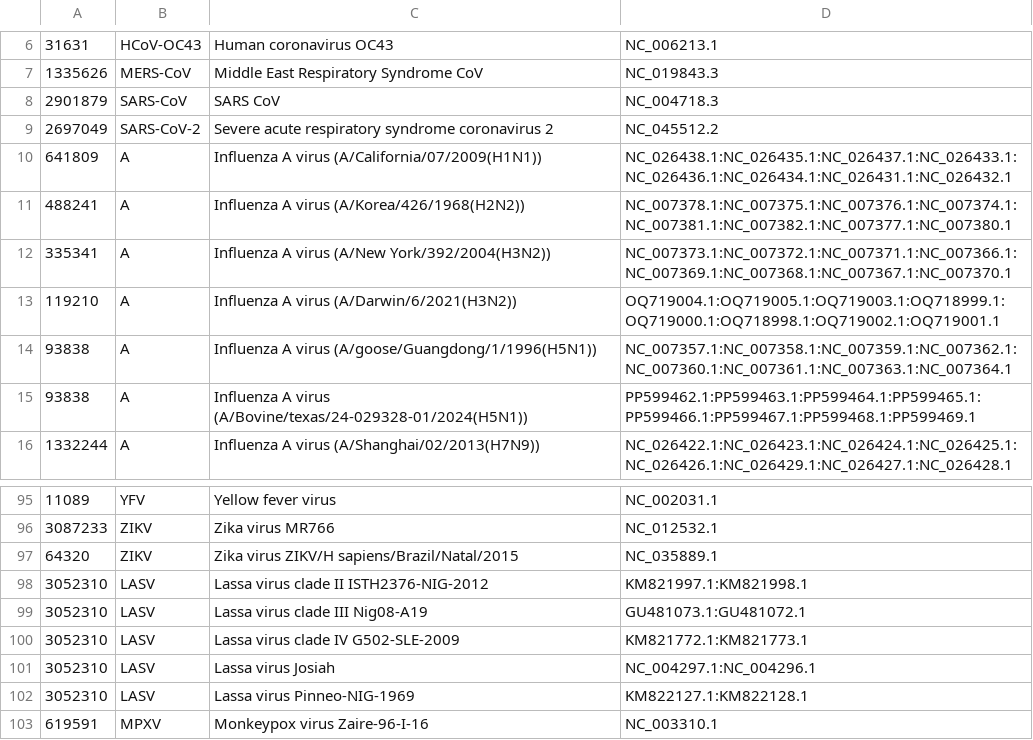
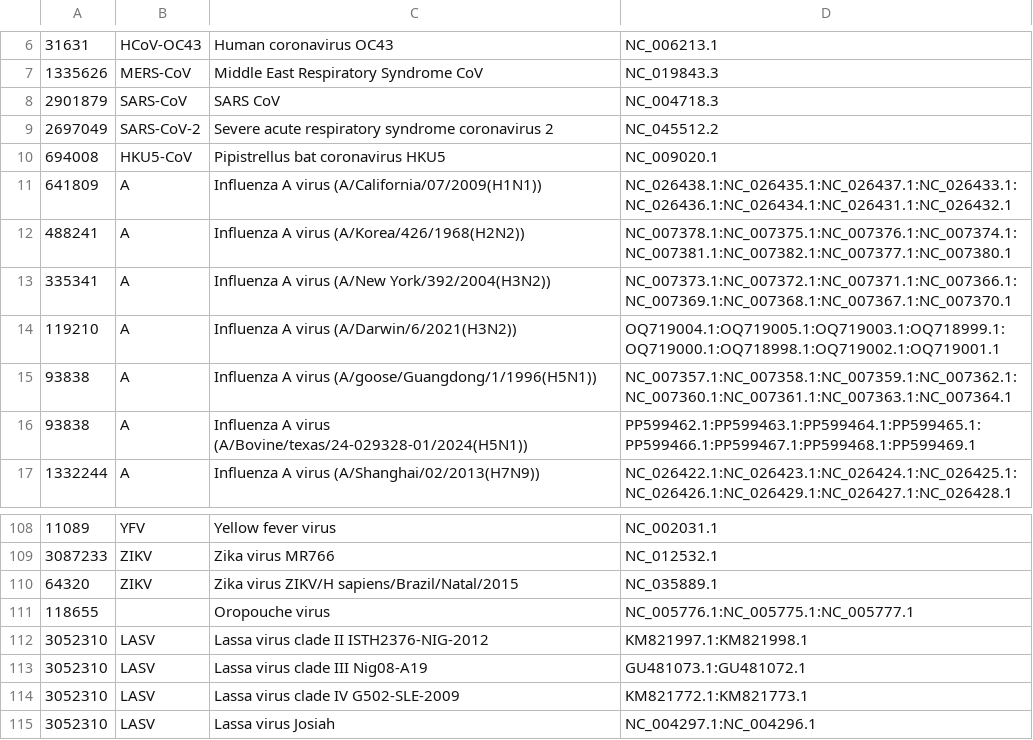
Before and after one commit to broadinstitute/viral-references, a TSV file: assembly/reference_genomes.tsv, drawn as a sheet; only a part is shown, gaps mark what is left out; the shorter side is filled out with more unchanged rows; the diff covers the shown part only; the diff names each change by its address in the sheet, - before the commit and + after, or states it on an @@ line.

```diff
--- a/assembly/reference_genomes.tsv
+++ b/assembly/reference_genomes.tsv
+row 10: 694008 | HKU5-CoV | Pipistrellus bat coronavirus HKU5 | NC_009020.1
+row 111: 118655 |  | Oropouche virus | NC_005776.1:NC_005775.1:NC_005777.1
```
Also changed, not shown: 17 added rows elsewhere in this file.
